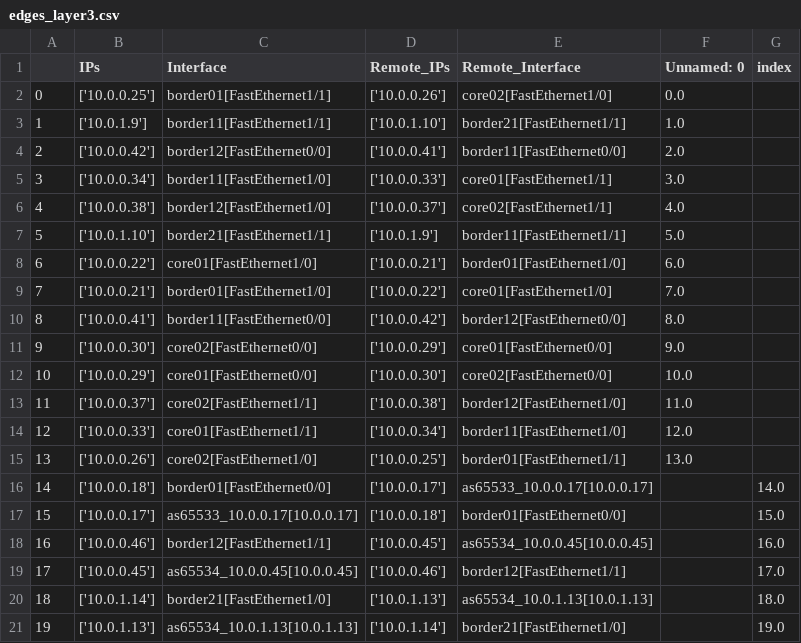
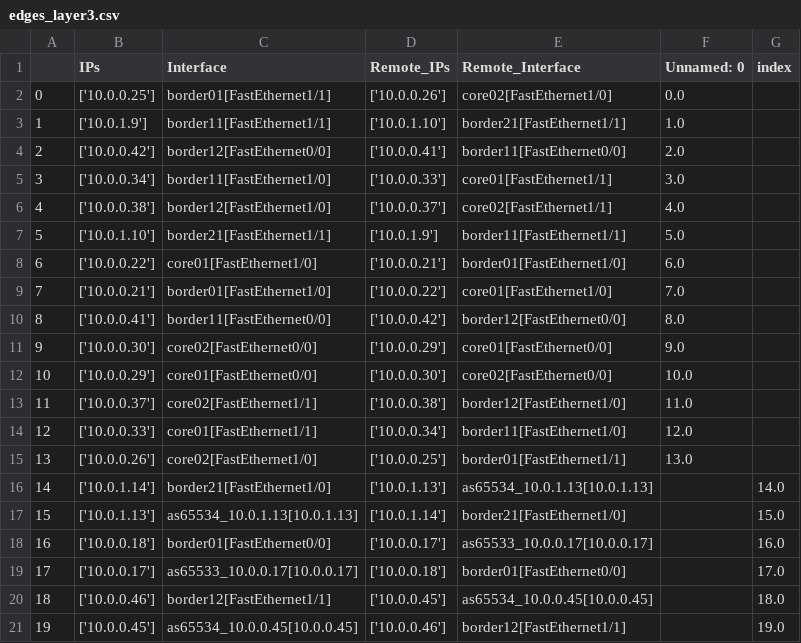
Before and after one commit to corestate55/netomox-examples, a CSV file: model_defs/bf_l3trial/csv/sample1b/edges_layer3.csv, drawn as a sheet; removed rows and columns are numbered as before the commit, all else as after; the diff names each change by its address in the sheet, - before the commit and + after, or states it on an @@ line.

```diff
--- a/model_defs/bf_l3trial/csv/sample1b/edges_layer3.csv
+++ b/model_defs/bf_l3trial/csv/sample1b/edges_layer3.csv
+row 16: 14 | ['10.0.1.14'] | border21[FastEthernet1/0] | ['10.0.1.13'] | as65534_10.0.1.13[10.0.1.13] |  | 14.0
+row 17: 15 | ['10.0.1.13'] | as65534_10.0.1.13[10.0.1.13] | ['10.0.1.14'] | border21[FastEthernet1/0] |  | 15.0
@@ column A renumbered between rows 18 and 21 @@
-G18 (index): 14.0
+G18 (index): 16.0
-G19 (index): 15.0
+G19 (index): 17.0
-G20 (index): 16.0
+G20 (index): 18.0
-G21 (index): 17.0
+G21 (index): 19.0
-row 20: 18 | ['10.0.1.14'] | border21[FastEthernet1/0] | ['10.0.1.13'] | as65534_10.0.1.13[10.0.1.13] |  | 18.0
-row 21: 19 | ['10.0.1.13'] | as65534_10.0.1.13[10.0.1.13] | ['10.0.1.14'] | border21[FastEthernet1/0] |  | 19.0
```
Also changed, not shown: model_defs/bf_l3trial/csv/sample1b/config_bgp_peer.csv, model_defs/bf_l3trial/csv/sample1b/config_bgp_proc.csv, 4 other files.
